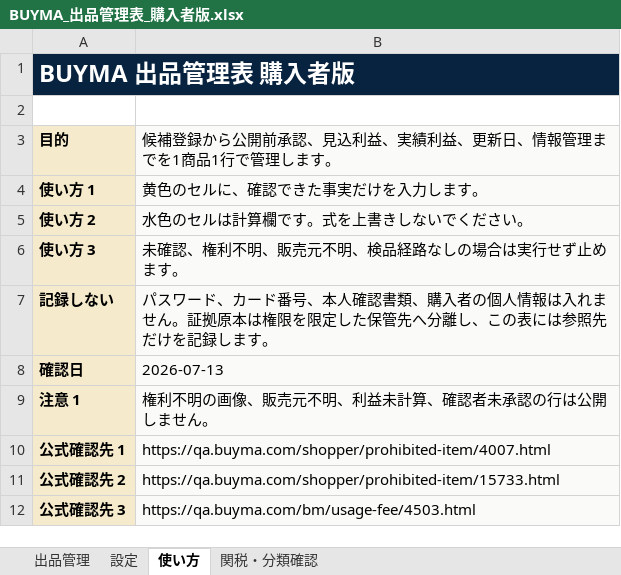
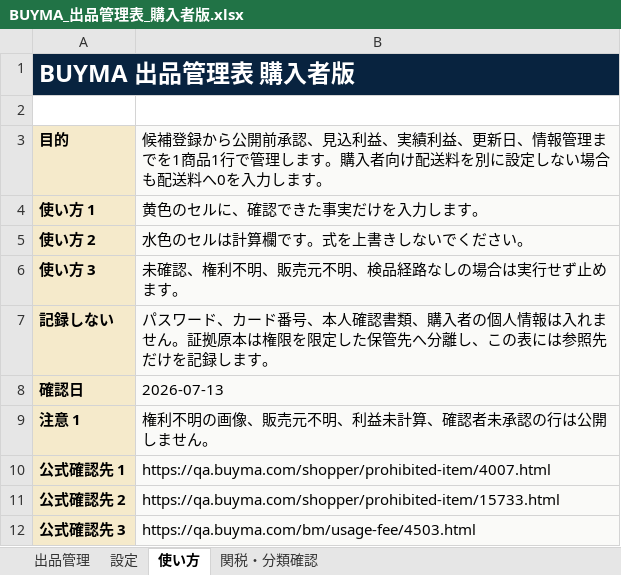
Before and after one commit to corocorobusiness-oss/2nd-brain, an Excel workbook: 01_プロジェクト/BUYMA購入者配布資料/BUYMA_出品管理表_購入者版.xlsx, sheet 使い方, drawn as a sheet; values as stored, in another font and other column widths than the file's, no borders; the diff names each change by its address in the sheet, - before the commit and + after, or states it on an @@ line.

```diff
--- a/01_プロジェクト/BUYMA購入者配布資料/BUYMA_出品管理表_購入者版.xlsx (sheet 使い方)
+++ b/01_プロジェクト/BUYMA購入者配布資料/BUYMA_出品管理表_購入者版.xlsx (sheet 使い方)
-B3: …します。
+B3: …します。購入者向け配送料を別に設定しない場合も配送料へ0を入力します。
```
Also changed, not shown: 01_プロジェクト/BUYMA購入者配布資料/BUYMA_VIP交渉管理表_購入者版.xlsx, 01_プロジェクト/BUYMA購入者配布資料/BUYMA_利益計算表_購入者版.xlsx, 7 other files.
